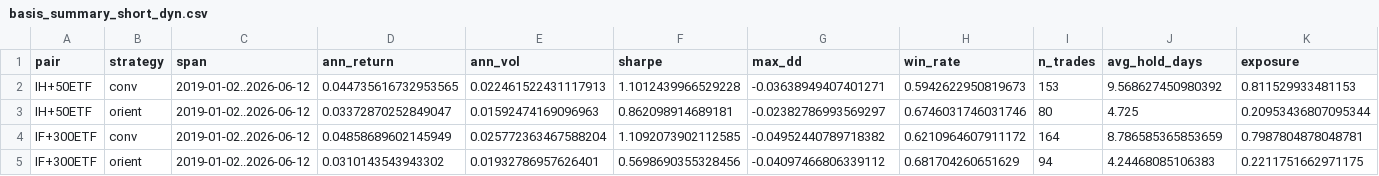
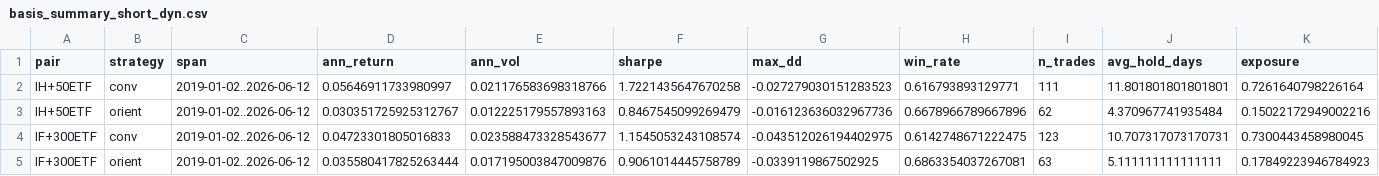
Before and after one commit to ericxuzhesheng/ETF-Futures-Basis-Arbitrage-Reproduction, a CSV file: results/basis_summary_short_dyn.csv, drawn as a sheet; only a part is shown; the diff covers the shown part only; the diff names each change by its address in the sheet, - before the commit and + after, or states it on an @@ line.

Commit message:
docs: sync report with regime and Track A results

```diff
--- a/results/basis_summary_short_dyn.csv
+++ b/results/basis_summary_short_dyn.csv
-D2 (ann_return): 0.044735616732953565
+D2 (ann_return): 0.05646911733980997
-E2 (ann_vol): 0.022461522431117913
+E2 (ann_vol): 0.021176583698318766
-F2 (sharpe): 1.1012439966529228
+F2 (sharpe): 1.7221435647670258
-G2 (max_dd): -0.03638949407401271
+G2 (max_dd): -0.027279030151283523
-H2 (win_rate): 0.5942622950819673
+H2 (win_rate): 0.616793893129771
-I2 (n_trades): 153
+I2 (n_trades): 111
-J2 (avg_hold_days): 9.568627450980392
+J2 (avg_hold_days): 11.801801801801801
-K2 (exposure): 0.811529933481153
+K2 (exposure): 0.7261640798226164
-D3 (ann_return): 0.03372870252849047
+D3 (ann_return): 0.030351725925312767
-E3 (ann_vol): 0.01592474169096963
+E3 (ann_vol): 0.012225179557893163
-F3 (sharpe): 0.862098914689181
+F3 (sharpe): 0.8467545099269479
-G3 (max_dd): -0.02382786993569297
+G3 (max_dd): -0.016123636032967736
-H3 (win_rate): 0.6746031746031746
+H3 (win_rate): 0.6678966789667896
-I3 (n_trades): 80
+I3 (n_trades): 62
-J3 (avg_hold_days): 4.725
+J3 (avg_hold_days): 4.370967741935484
-K3 (exposure): 0.20953436807095344
+K3 (exposure): 0.15022172949002216
-D4 (ann_return): 0.04858689602145949
+D4 (ann_return): 0.04723301805016833
-E4 (ann_vol): 0.025772363467588204
+E4 (ann_vol): 0.023588473328543677
-F4 (sharpe): 1.1092073902112585
+F4 (sharpe): 1.1545053243108574
-G4 (max_dd): -0.04952440789718382
+G4 (max_dd): -0.043512026194402975
-H4 (win_rate): 0.6210964607911172
+H4 (win_rate): 0.6142748671222475
-I4 (n_trades): 164
+I4 (n_trades): 123
-J4 (avg_hold_days): 8.786585365853659
+J4 (avg_hold_days): 10.707317073170731
-K4 (exposure): 0.7987804878048781
+K4 (exposure): 0.7300443458980045
-D5 (ann_return): 0.0310143543943302
+D5 (ann_return): 0.035580417825263444
-E5 (ann_vol): 0.01932786957626401
+E5 (ann_vol): 0.017195003847009876
-F5 (sharpe): 0.5698690355328456
+F5 (sharpe): 0.9061014445758789
-G5 (max_dd): -0.04097466806339112
+G5 (max_dd): -0.0339119867502925
-H5 (win_rate): 0.681704260651629
+H5 (win_rate): 0.6863354037267081
-I5 (n_trades): 94
+I5 (n_trades): 63
-J5 (avg_hold_days): 4.24468085106383
+J5 (avg_hold_days): 5.111111111111111
-K5 (exposure): 0.2211751662971175
+K5 (exposure): 0.17849223946784923
```
Also changed, not shown: 36 edited cells elsewhere in this file, 7 other files.
